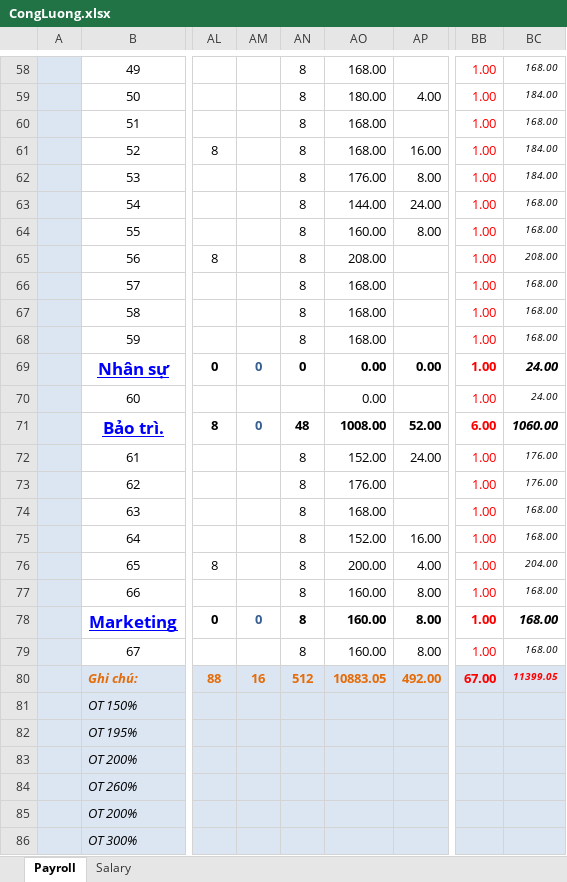
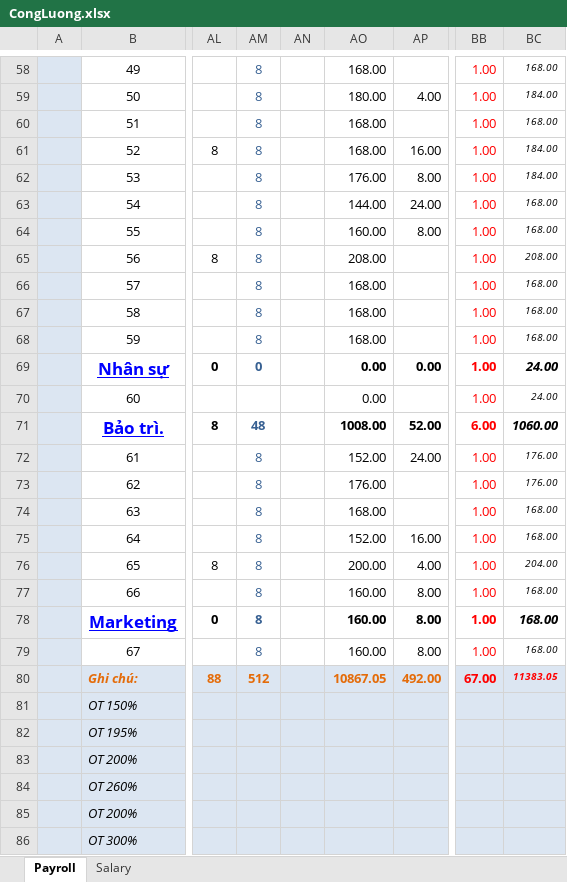
Before and after one commit to hellohrm/utils, an Excel workbook: media/utils/tmplexcel/CongLuong.xlsx, sheet Payroll, drawn as a sheet; only a part is shown, gaps mark what is left out; values as stored, in another font and other column widths than the file's, no borders; charts and pictures and conditional formats not drawn; removed rows and columns are numbered as before the commit, all else as after; the diff covers the shown part only; the diff names each change by its address in the sheet, - before the commit and + after, or states it on an @@ line.

```diff
--- a/media/utils/tmplexcel/CongLuong.xlsx (sheet Payroll)
+++ b/media/utils/tmplexcel/CongLuong.xlsx (sheet Payroll)
-column AM, rows 69-80: 0 |  | 0 |  |  |  |  |  |  | 0 |  | 16
+column AN, empty
-AM58:AM69 text colour: black
+AM58:AM69 text colour: #376092
-AM71:AM79 text colour: black
+AM71:AM79 text colour: #376092
-AO80: 10883.05
+AO80: 10867.05
-BC80: 11399.05
+BC80: 11383.05
```
Also changed, not shown: 2 added rows, 2 removed rows, 7 edited cells, cell formats and merged cells elsewhere in this sheet, sheet Salary, formulas that keep their value, hidden cells, charts or pictures.
